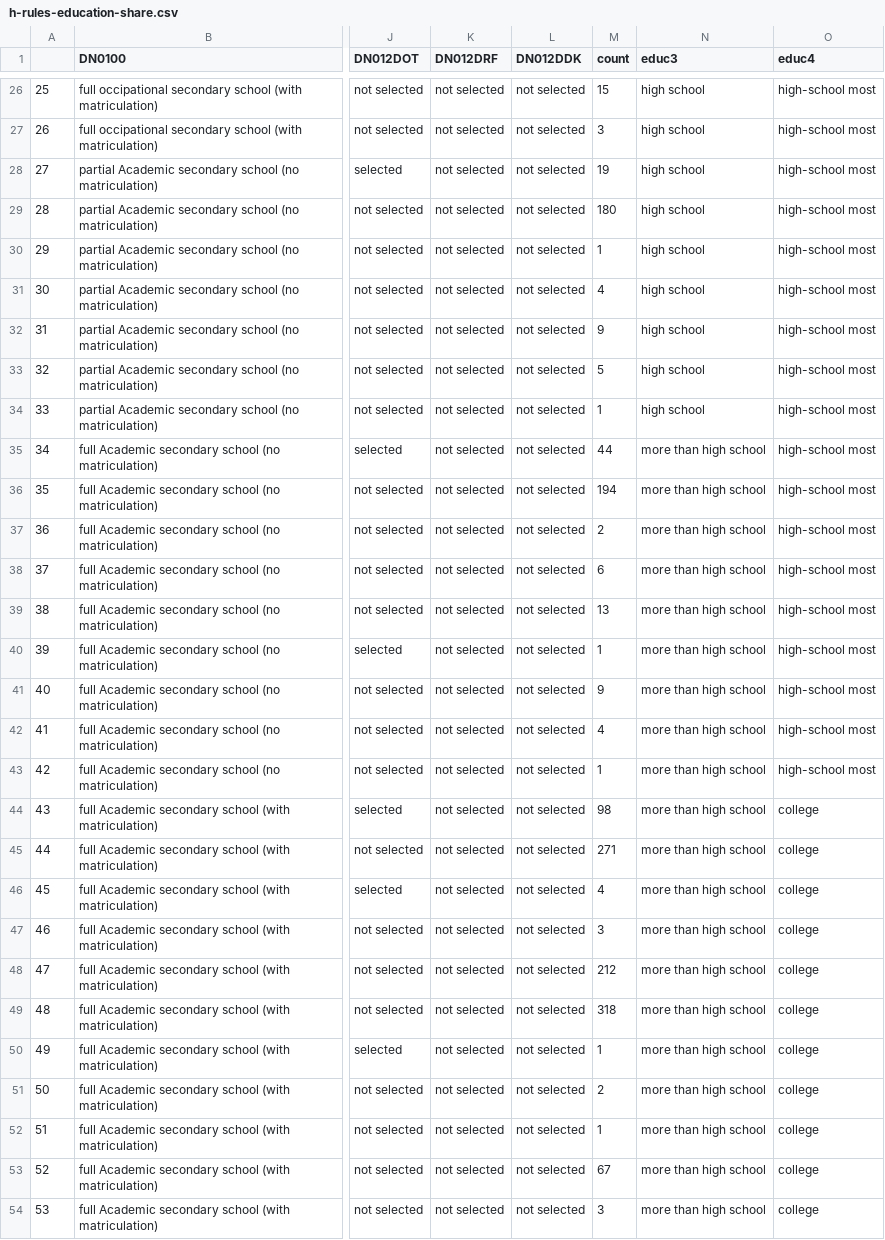
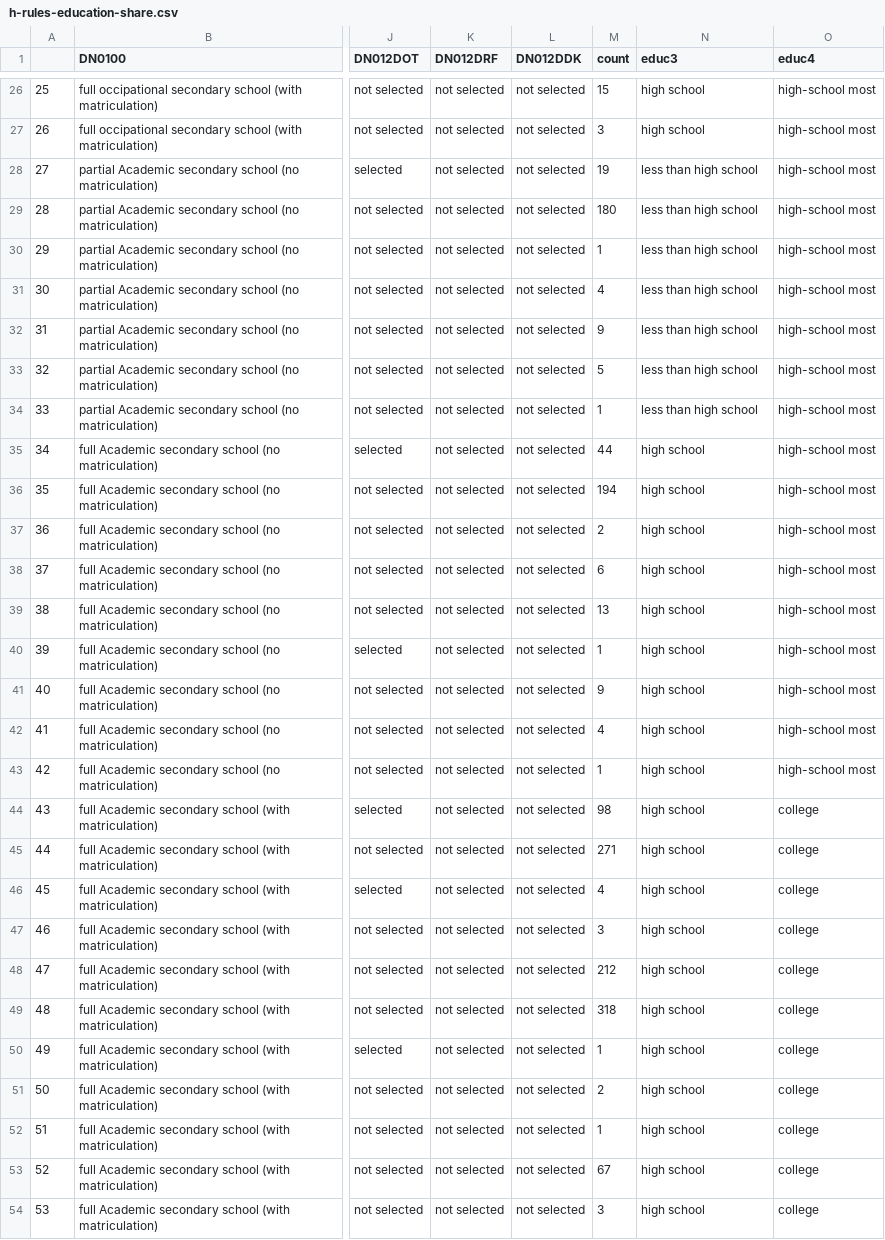
Before and after one commit to IALSA/ialsa-2016-groningen, a CSV file: data/meta/h-rules/h-rules-education-share.csv, drawn as a sheet; only a part is shown, gaps mark what is left out; the diff covers the shown part only; the diff names each change by its address in the sheet, - before the commit and + after, or states it on an @@ line.

Commit message:
#19 corrected rules

```diff
--- a/data/meta/h-rules/h-rules-education-share.csv
+++ b/data/meta/h-rules/h-rules-education-share.csv
-N28:N34 (educ3): high school
+N28:N34 (educ3): less than high school
-N35:N54 (educ3): more than high school
+N35:N54 (educ3): high school
```
Also changed, not shown: 12 edited cells elsewhere in this file, data/meta/h-rules/h-rules-education-tilda.csv, data/meta/h-rules/h-rules-work-lbsl.csv, 4 other files.
